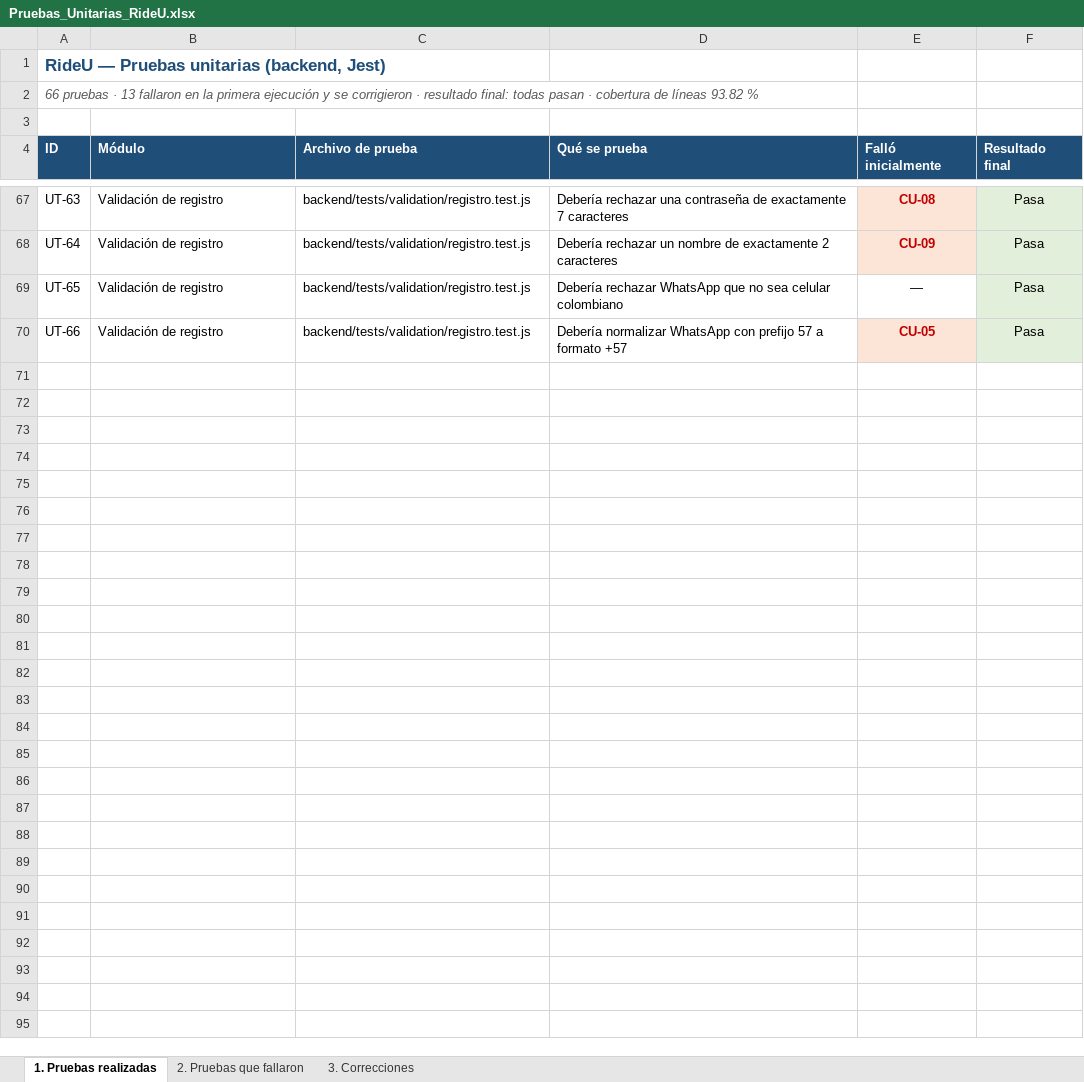
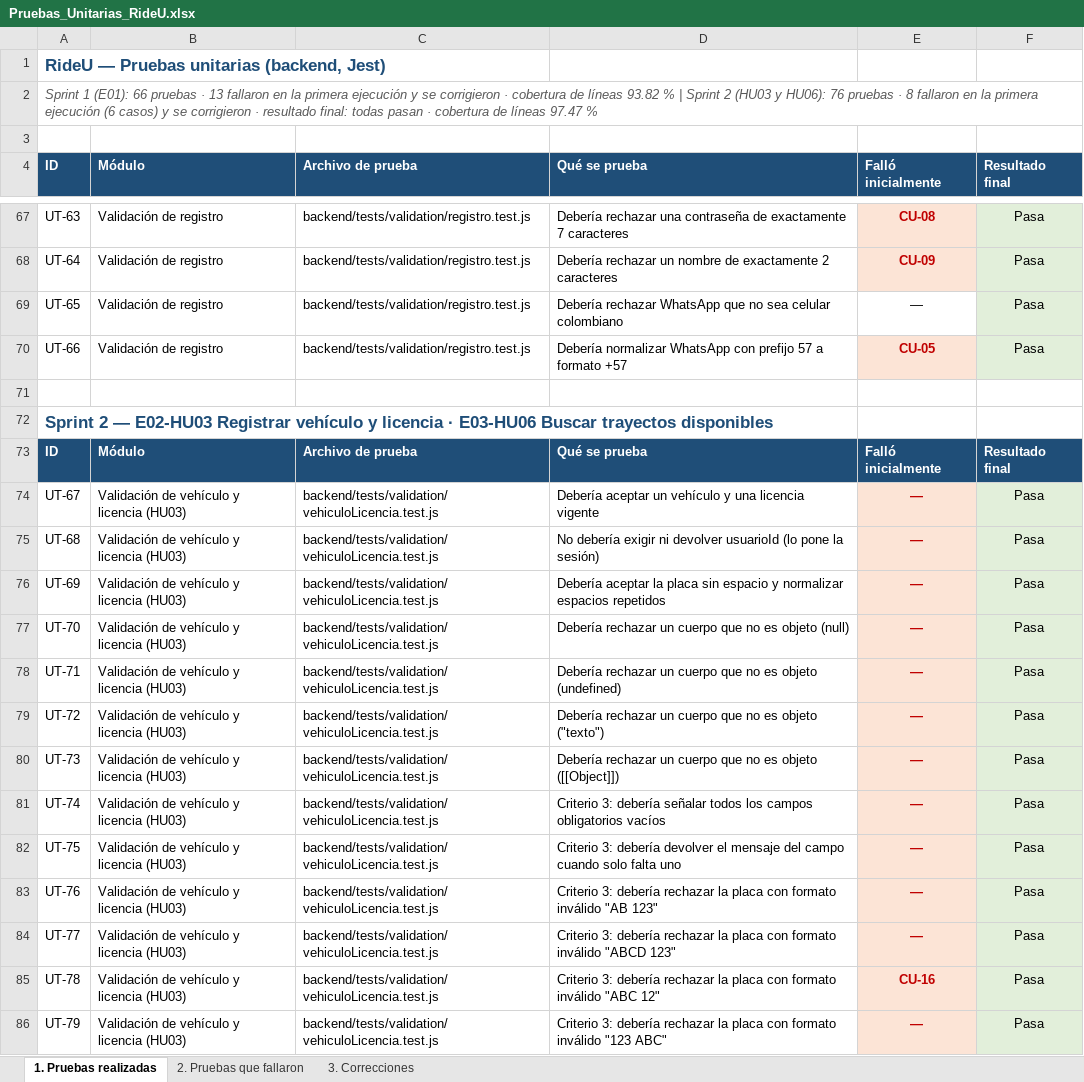
Before and after one commit to Unicauca-RIDEU/rideu, an Excel workbook: evidencias/Pruebas_Unitarias_RideU.xlsx, sheet 1. Pruebas realizadas, drawn as a sheet; only a part is shown, gaps mark what is left out; values as stored, in another font and other column widths than the file's, no borders; the diff covers the shown part only; the diff names each change by its address in the sheet, - before the commit and + after, or states it on an @@ line.

Commit message:
docs(evidencias): casos de ajuste del Sprint 2 (HU03 y HU06)
- Capturas error/solved de CU-14 a CU-19
- Pruebas_Unitarias_RideU.xlsx con las 76 pruebas del Sprint 2,
  los 6 casos que fallaron y sus correcciones

```diff
--- a/evidencias/Pruebas_Unitarias_RideU.xlsx (sheet 1. Pruebas realizadas)
+++ b/evidencias/Pruebas_Unitarias_RideU.xlsx (sheet 1. Pruebas realizadas)
-A2 (ID): 66 pruebas · 13 fallaron en la primera ejecución y se corrigieron · resultado final: todas pasan · cobertura de líneas 93.82 %
+A2 (ID): Sprint 1 (E01): 66 pruebas · 13 fallaron en la primera ejecución y se corrigieron · cobertura de líneas 93.82 % | Sprint 2 (HU03 y HU06): 76 pruebas · 8 fallaron en la primera ejecución (6 casos) y se corrigieron · resultado final: todas pasan · cobertura de líneas 97.47 %
+row 71: (empty)
+row 72: Sprint 2 — E02-HU03 Registrar vehículo y licencia · E03-HU06 Buscar trayectos disponibles
+row 73: ID | Módulo | Archivo de prueba | Qué se prueba | Falló inicialmente | Resultado final
+row 74: UT-67 | Validación de vehículo y licencia (HU03) | backend/tests/validation/vehiculoLicencia.test.js | Debería aceptar un vehículo y una licencia vigente | — | Pasa
+row 75: UT-68 | Validación de vehículo y licencia (HU03) | backend/tests/validation/vehiculoLicencia.test.js | No debería exigir ni devolver usuarioId (lo pone la sesión) | — | Pasa
+row 76: UT-69 | Validación de vehículo y licencia (HU03) | backend/tests/validation/vehiculoLicencia.test.js | Debería aceptar la placa sin espacio y normalizar espacios repetidos | — | Pasa
+row 77: UT-70 | Validación de vehículo y licencia (HU03) | backend/tests/validation/vehiculoLicencia.test.js | Debería rechazar un cuerpo que no es objeto (null) | — | Pasa
+row 78: UT-71 | Validación de vehículo y licencia (HU03) | backend/tests/validation/vehiculoLicencia.test.js | Debería rechazar un cuerpo que no es objeto (undefined) | — | Pasa
+row 79: UT-72 | Validación de vehículo y licencia (HU03) | backend/tests/validation/vehiculoLicencia.test.js | Debería rechazar un cuerpo que no es objeto ("texto") | — | Pasa
+row 80: UT-73 | Validación de vehículo y licencia (HU03) | backend/tests/validation/vehiculoLicencia.test.js | Debería rechazar un cuerpo que no es objeto ([[Object]]) | — | Pasa
+row 81: UT-74 | Validación de vehículo y licencia (HU03) | backend/tests/validation/vehiculoLicencia.test.js | Criterio 3: debería señalar todos los campos obligatorios vacíos | — | Pasa
+row 82: UT-75 | Validación de vehículo y licencia (HU03) | backend/tests/validation/vehiculoLicencia.test.js | Criterio 3: debería devolver el mensaje del campo cuando solo falta uno | — | Pasa
+row 83: UT-76 | Validación de vehículo y licencia (HU03) | backend/tests/validation/vehiculoLicencia.test.js | Criterio 3: debería rechazar la placa con formato inválido "AB 123" | — | Pasa
+row 84: UT-77 | Validación de vehículo y licencia (HU03) | backend/tests/validation/vehiculoLicencia.test.js | Criterio 3: debería rechazar la placa con formato inválido "ABCD 123" | — | Pasa
+row 85: UT-78 | Validación de vehículo y licencia (HU03) | backend/tests/validation/vehiculoLicencia.test.js | Criterio 3: debería rechazar la placa con formato inválido "ABC 12" | CU-16 | Pasa
+row 86: UT-79 | Validación de vehículo y licencia (HU03) | backend/tests/validation/vehiculoLicencia.test.js | Criterio 3: debería rechazar la placa con formato inválido "123 ABC" | — | Pasa
```
Also changed, not shown: 63 added rows elsewhere in this sheet, sheet 2. Pruebas que fallaron, sheet 3. Correcciones, 12 other files.
